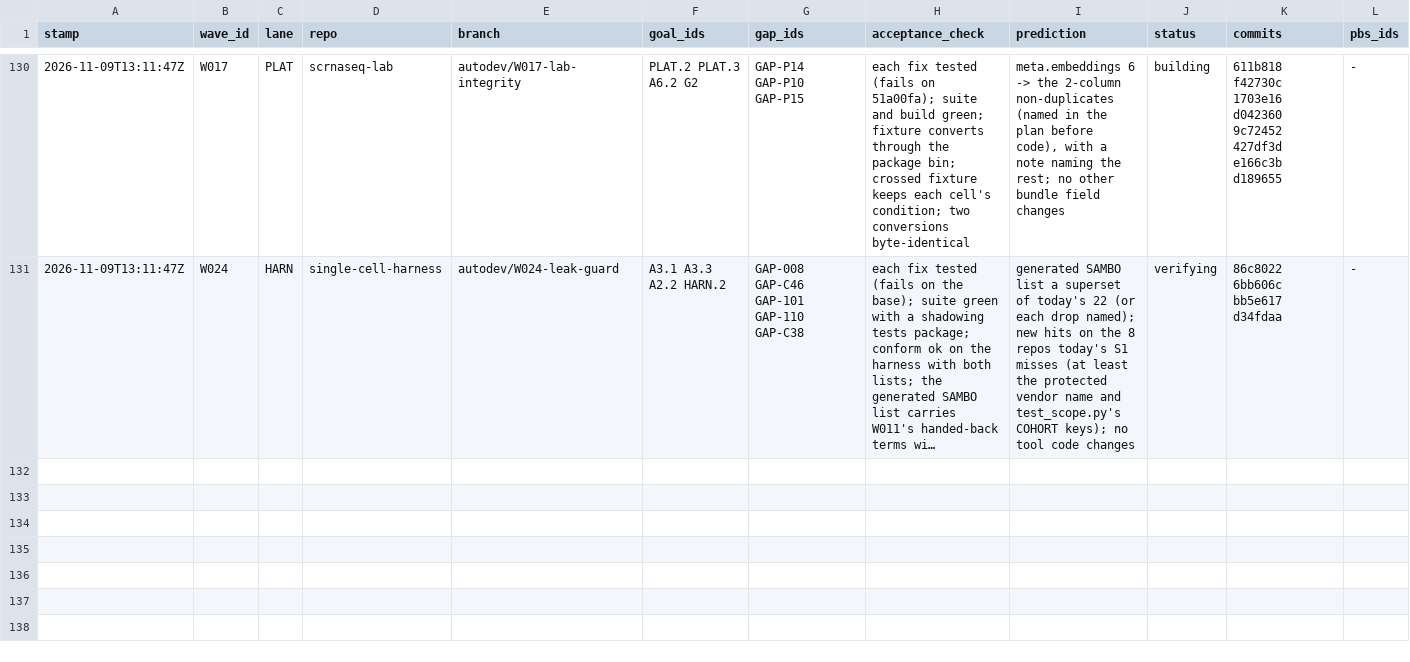
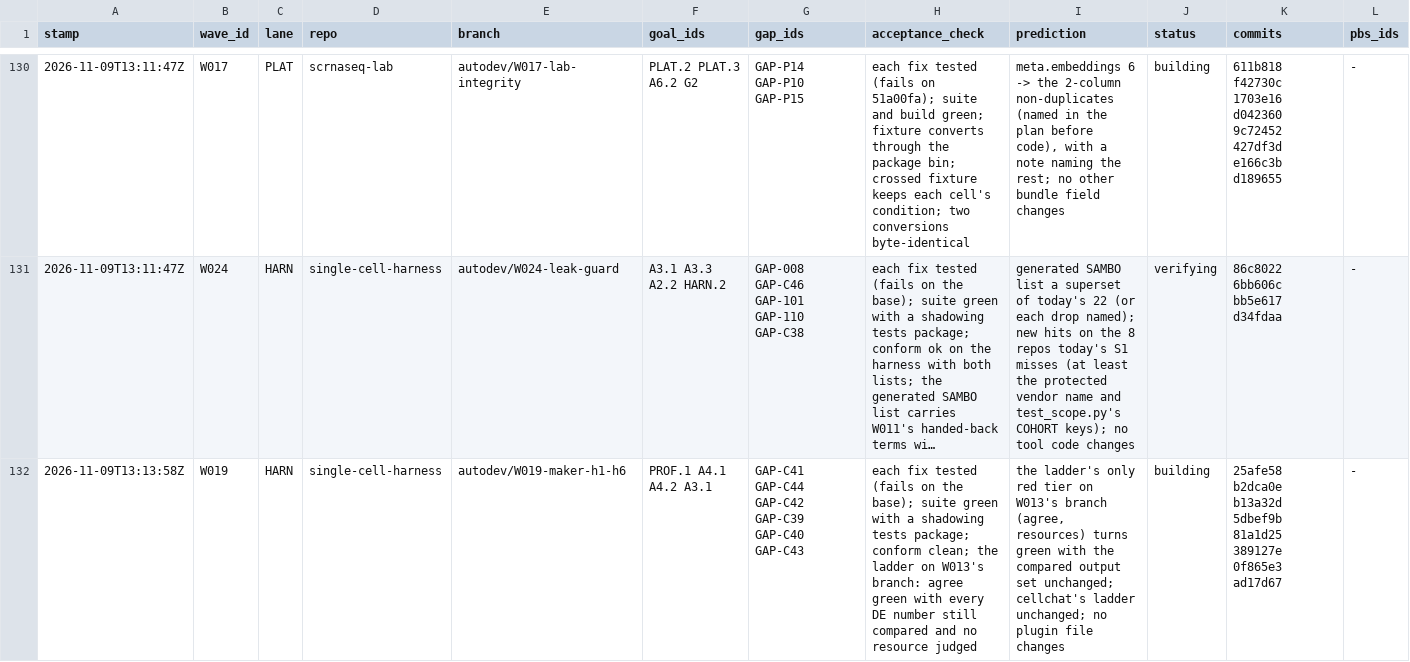
Before and after one commit to JiaenLin/single-cell-harness, a TSV file: autodev/ledger/waves.tsv, drawn as a sheet; only a part is shown, gaps mark what is left out; long unchanged cells end in …; rows hold the shown columns only; the diff names each change by its address in the sheet, - before the commit and + after, or states it on an @@ line.

```diff
--- a/autodev/ledger/waves.tsv
+++ b/autodev/ledger/waves.tsv
+row 132: 2026-11-09T13:13:58Z | W019 | HARN | single-cell-harness | autodev/W019-maker-h1-h6 | PROF.1 A4.1 A4.2 A3.1 | GAP-C41 GAP-C44 GAP-C42 GAP-C39 GAP-C40 GAP-C43 | each fix tested (fails on the base); suite green with a shadowing tests package; conform clean; the ladder on W013's branch: agree green with every DE number still compared and no resource judged | the ladder's only red tier on W013's branch (agree, resources) turns green with the compared output set unchanged; cellchat's ladder unchanged; no plugin file changes | building | 25afe58 b2dca0e b13a32d 5dbef9b 81a1d25 389127e 0f865e3 ad17d67 | -
```
